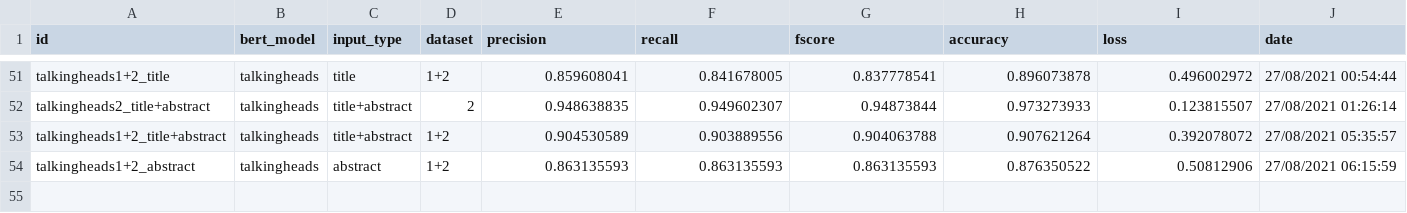
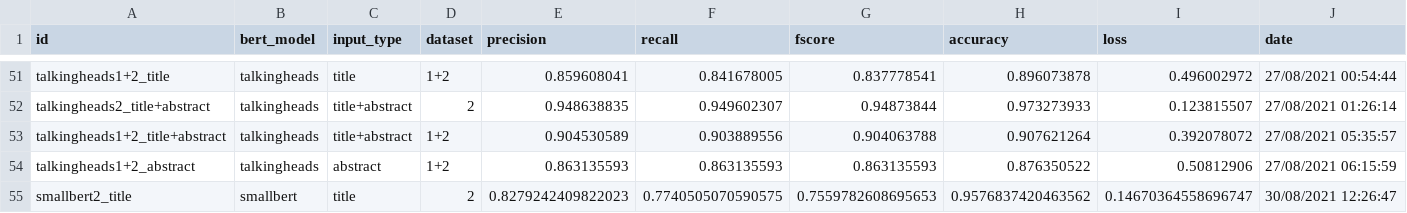
Before and after one commit to yingyangle/pubmed, a CSV file: PubMed_BERT_Models.csv, drawn as a sheet; only a part is shown, gaps mark what is left out.

```diff
--- a/PubMed_BERT_Models.csv
+++ b/PubMed_BERT_Models.csv
@@ -54 +54,2 @@ talkingheads1+2_title+abstract,talkingheads,title+abstract,1+2,0.904530589,0.903
 talkingheads1+2_abstract,talkingheads,abstract,1+2,0.863135593,0.863135593,0.863135593,0.876350522,0.50812906,27/08/2021 06:15:59
+smallbert2_title,smallbert,title,2,0.8279242409822023,0.7740505070590575,0.7559782608695653,0.9576837420463562,0.14670364558696747,30/08/2021 12:26:47
```
Also changed, not shown: PubMed_BERT_Models_CV.csv, PubMed_BERT_Models_CV_avg.csv, 13 other files.
